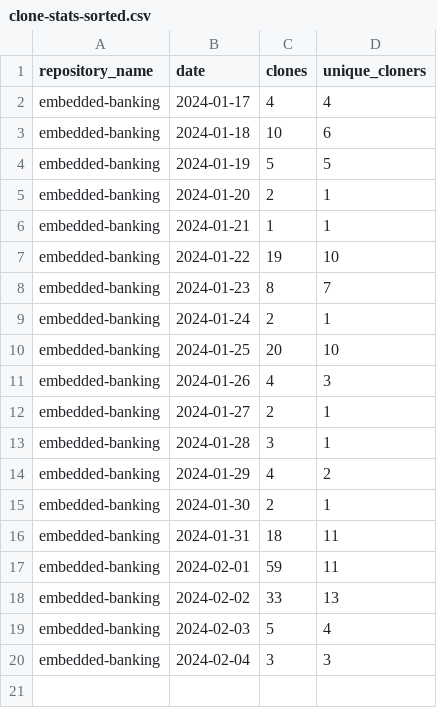
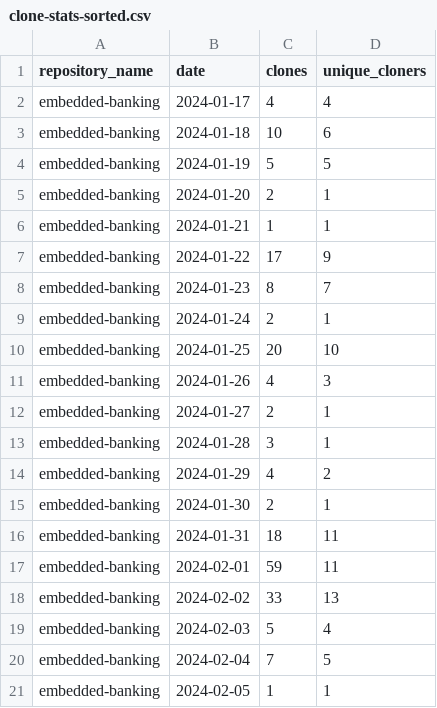
Before and after one commit to jpmorgan-payments/embedded-banking, a CSV file: metrics/clone-stats-sorted.csv, drawn as a sheet.

```diff
--- a/metrics/clone-stats-sorted.csv
+++ b/metrics/clone-stats-sorted.csv
@@ -6,3 +6,3 @@ embedded-banking,2024-01-20,2,1
 embedded-banking,2024-01-21,1,1
-embedded-banking,2024-01-22,19,10
+embedded-banking,2024-01-22,17,9
 embedded-banking,2024-01-23,8,7
@@ -19,2 +19,3 @@ embedded-banking,2024-02-02,33,13
 embedded-banking,2024-02-03,5,4
-embedded-banking,2024-02-04,3,3
+embedded-banking,2024-02-04,7,5
+embedded-banking,2024-02-05,1,1
```
Also changed, not shown: metrics/clone-stats.csv, metrics/referrer-stats-sorted.csv, 3 other files.
